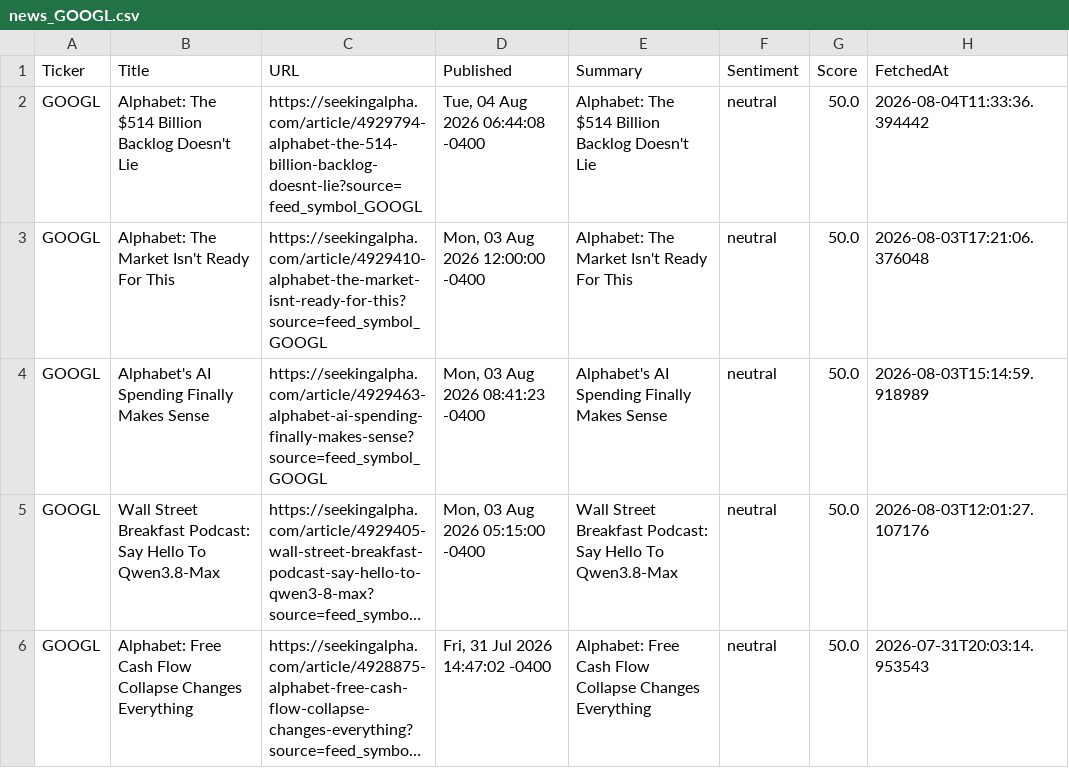
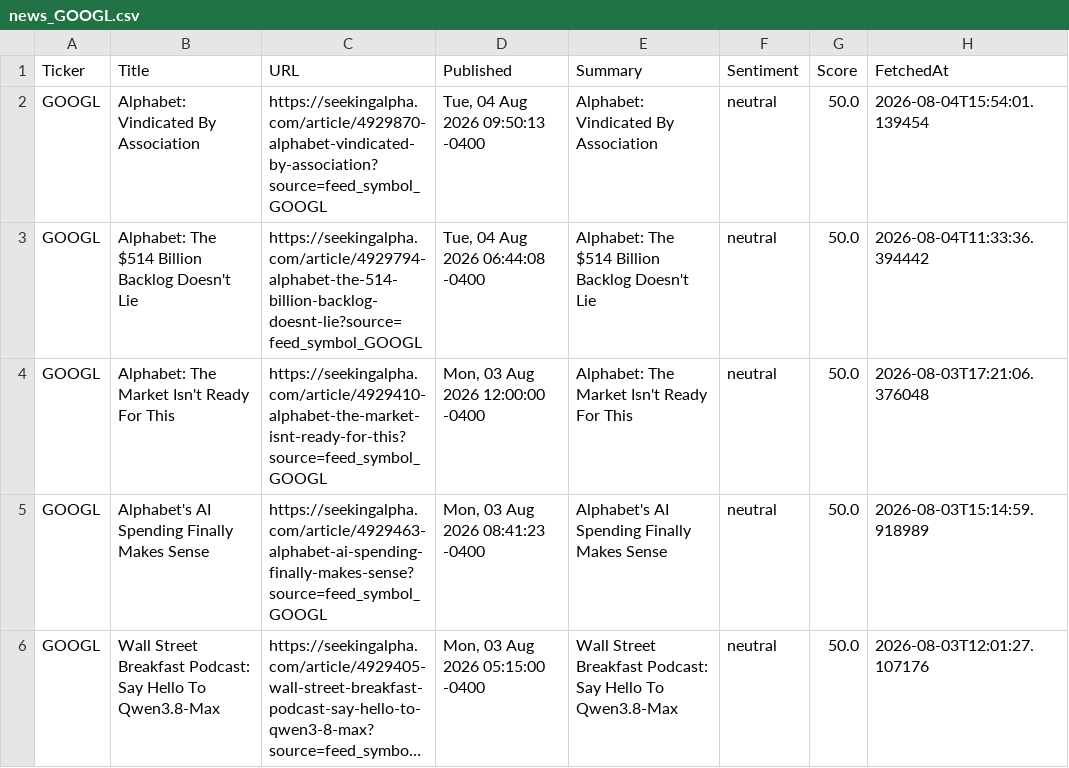
Before and after one commit to timursk99-ai/news-pipeline, a CSV file: news_GOOGL.csv, drawn as a sheet; only a part is shown; the shorter side is filled out with more unchanged rows; long unchanged cells end in …; the diff names each change by its address in the sheet, - before the commit and + after, or states it on an @@ line.

```diff
--- a/news_GOOGL.csv
+++ b/news_GOOGL.csv
+row 2: GOOGL | Alphabet: Vindicated By Association | https://seekingalpha.com/article/4929870-alphabet-vindicated-by-association?source=feed_symbol_GOOGL | Tue, 04 Aug 2026 09:50:13 -0400 | Alphabet: Vindicated By Association | neutral | 50.0 | 2026-08-04T15:54:01.139454
```
Also changed, not shown: news_AAPL.csv.
